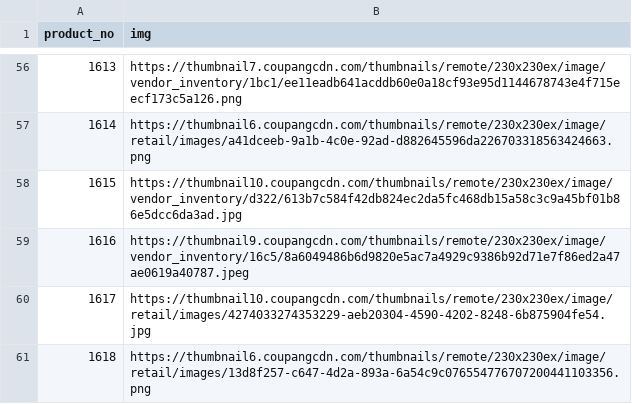
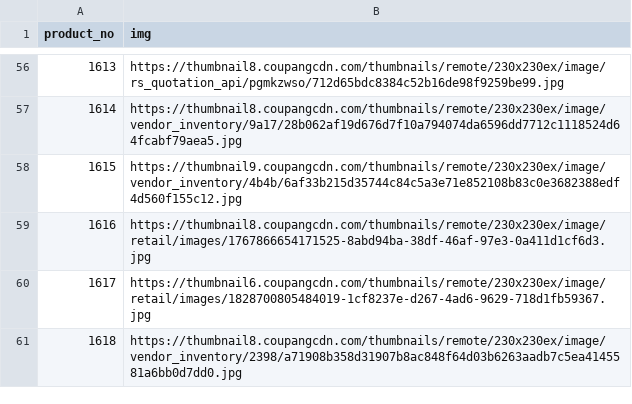
Before and after one commit to crongd/Crawling, a CSV file: src/4-31img.csv, drawn as a sheet; only a part is shown, gaps mark what is left out; the diff covers the shown part only.

```diff
--- a/src/4-31img.csv
+++ b/src/4-31img.csv
@@ -56,6 +56,6 @@
-1613,https://thumbnail7.coupangcdn.com/thumbnails/remote/230x230ex/image/vendor_inventory/1bc1/ee11eadb641acddb60e0a18cf93e95d1144678743e4f715eecf173c5a126.png
-1614,https://thumbnail6.coupangcdn.com/thumbnails/remote/230x230ex/image/retail/images/a41dceeb-9a1b-4c0e-92ad-d882645596da226703318563424663.png
-1615,https://thumbnail10.coupangcdn.com/thumbnails/remote/230x230ex/image/vendor_inventory/d322/613b7c584f42db824ec2da5fc468db15a58c3c9a45bf01b86e5dcc6da3ad.jpg
-1616,https://thumbnail9.coupangcdn.com/thumbnails/remote/230x230ex/image/vendor_inventory/16c5/8a6049486b6d9820e5ac7a4929c9386b92d71e7f86ed2a47ae0619a40787.jpeg
-1617,https://thumbnail10.coupangcdn.com/thumbnails/remote/230x230ex/image/retail/images/4274033274353229-aeb20304-4590-4202-8248-6b875904fe54.jpg
-1618,https://thumbnail6.coupangcdn.com/thumbnails/remote/230x230ex/image/retail/images/13d8f257-c647-4d2a-893a-6a54c9c076554776707200441103356.png
+1613,https://thumbnail8.coupangcdn.com/thumbnails/remote/230x230ex/image/rs_quotation_api/pgmkzwso/712d65bdc8384c52b16de98f9259be99.jpg
+1614,https://thumbnail8.coupangcdn.com/thumbnails/remote/230x230ex/image/vendor_inventory/9a17/28b062af19d676d7f10a794074da6596dd7712c1118524d64fcabf79aea5.jpg
+1615,https://thumbnail9.coupangcdn.com/thumbnails/remote/230x230ex/image/vendor_inventory/4b4b/6af33b215d35744c84c5a3e71e852108b83c0e3682388edf4d560f155c12.jpg
+1616,https://thumbnail8.coupangcdn.com/thumbnails/remote/230x230ex/image/retail/images/1767866654171525-8abd94ba-38df-46af-97e3-0a411d1cf6d3.jpg
+1617,https://thumbnail6.coupangcdn.com/thumbnails/remote/230x230ex/image/retail/images/1828700805484019-1cf8237e-d267-4ad6-9629-718d1fb59367.jpg
+1618,https://thumbnail8.coupangcdn.com/thumbnails/remote/230x230ex/image/vendor_inventory/2398/a71908b358d31907b8ac848f64d03b6263aadb7c5ea4145581a6bb0d7dd0.jpg
```
Also changed, not shown: 54 edited cells elsewhere in this file, src/1-5.csv, src/4-31.csv, 3 other files.
